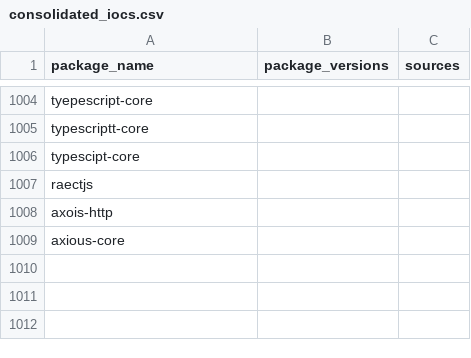
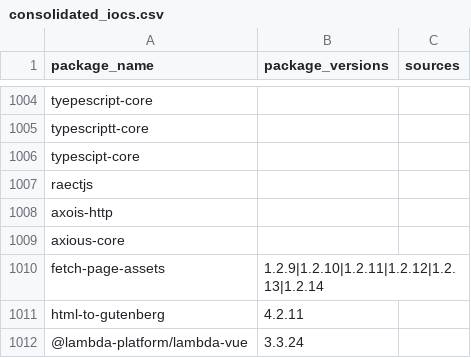
Before and after one commit to indocanadian416/IOC, a CSV file: consolidated_iocs.csv, drawn as a sheet; only a part is shown, gaps mark what is left out.

Commit message:
Update consolidated_iocs.csv

```diff
--- a/consolidated_iocs.csv
+++ b/consolidated_iocs.csv
@@ -1009 +1009,4 @@ axois-http,,
 axious-core,,
+fetch-page-assets,1.2.9|1.2.10|1.2.11|1.2.12|1.2.13|1.2.14,
+html-to-gutenberg,4.2.11,
+@lambda-platform/lambda-vue,3.3.24,
```
